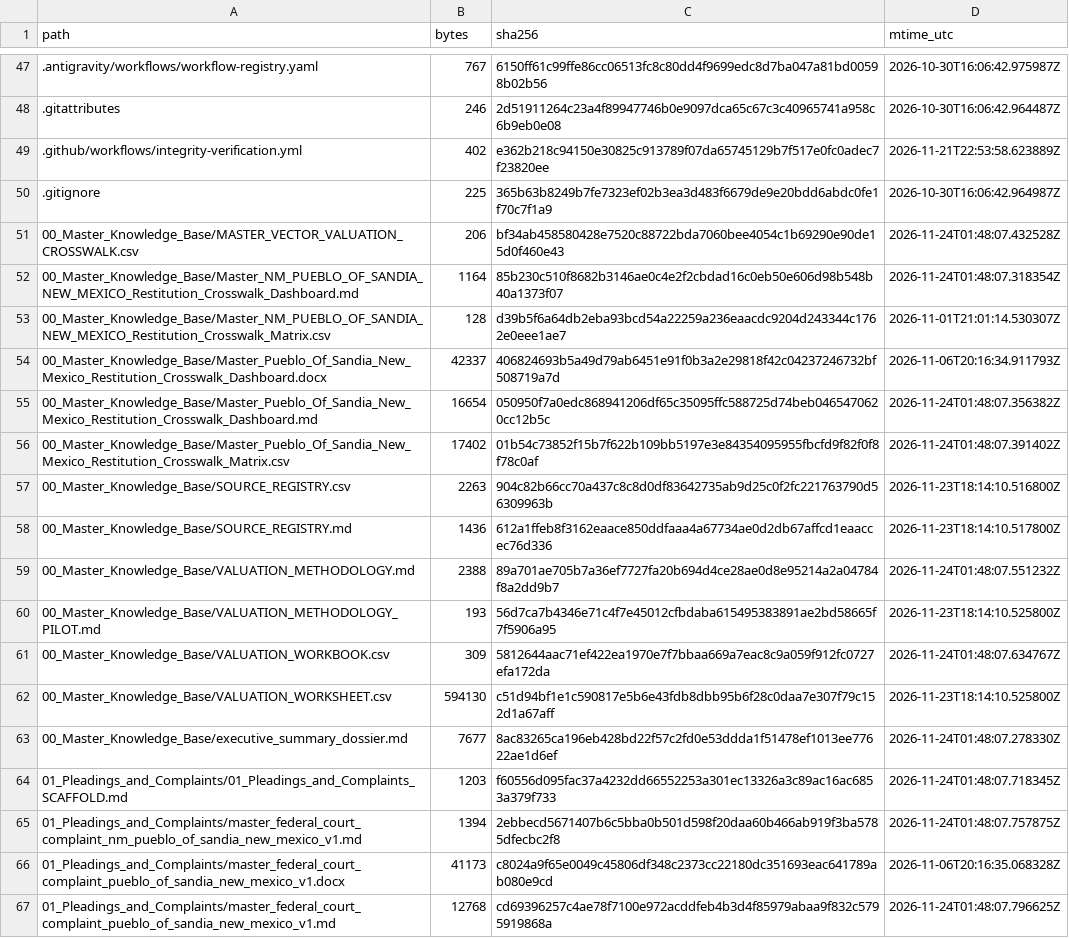
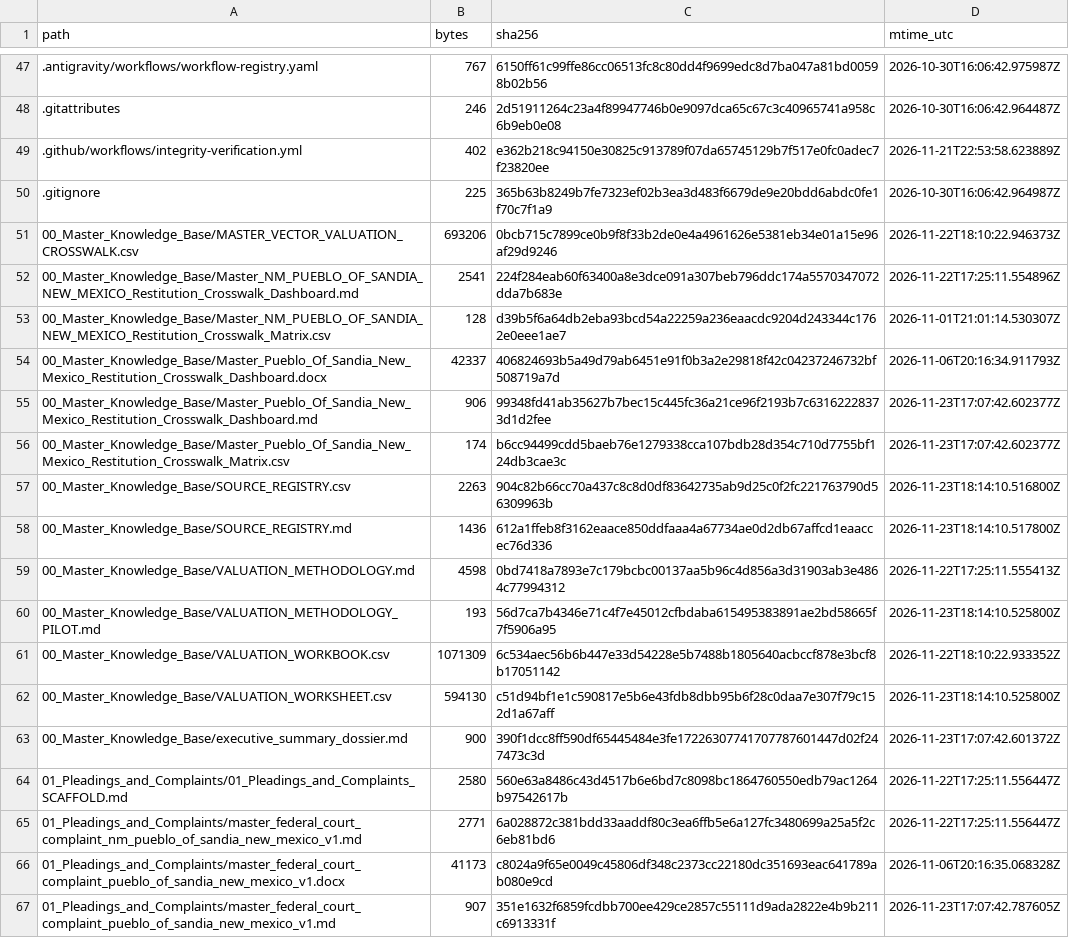
Before and after one commit to GlobalRestitutionAlliance/turtle-island-us-nm-pueblo-of-sandia-new-mexico-master-litigation, a CSV file: 99_Archives_and_Manifests/MANIFEST_SHA256.csv, drawn as a sheet; only a part is shown, gaps mark what is left out; the diff covers the shown part only.

```diff
--- a/99_Archives_and_Manifests/MANIFEST_SHA256.csv
+++ b/99_Archives_and_Manifests/MANIFEST_SHA256.csv
@@ -50,18 +50,18 @@ path,bytes,sha256,mtime_utc
 .gitignore,225,365b63b8249b7fe7323ef02b3ea3d483f6679de9e20bdd6abdc0fe1f70c7f1a9,2026-10-30T16:06:42.964987Z
-00_Master_Knowledge_Base/MASTER_VECTOR_VALUATION_CROSSWALK.csv,206,bf34ab458580428e7520c88722bda7060bee4054c1b69290e90de15d0f460e43,2026-11-24T01:48:07.432528Z
-00_Master_Knowledge_Base/Master_NM_PUEBLO_OF_SANDIA_NEW_MEXICO_Restitution_Crosswalk_Dashboard.md,1164,85b230c510f8682b3146ae0c4e2f2cbdad16c0eb50e606d98b548b40a1373f07,2026-11-24T01:48:07.318354Z
+00_Master_Knowledge_Base/MASTER_VECTOR_VALUATION_CROSSWALK.csv,693206,0bcb715c7899ce0b9f8f33b2de0e4a4961626e5381eb34e01a15e96af29d9246,2026-11-22T18:10:22.946373Z
+00_Master_Knowledge_Base/Master_NM_PUEBLO_OF_SANDIA_NEW_MEXICO_Restitution_Crosswalk_Dashboard.md,2541,224f284eab60f63400a8e3dce091a307beb796ddc174a5570347072dda7b683e,2026-11-22T17:25:11.554896Z
 00_Master_Knowledge_Base/Master_NM_PUEBLO_OF_SANDIA_NEW_MEXICO_Restitution_Crosswalk_Matrix.csv,128,d39b5f6a64db2eba93bcd54a22259a236eaacdc9204d243344c1762e0eee1ae7,2026-11-01T21:01:14.530307Z
 00_Master_Knowledge_Base/Master_Pueblo_Of_Sandia_New_Mexico_Restitution_Crosswalk_Dashboard.docx,42337,406824693b5a49d79ab6451e91f0b3a2e29818f42c04237246732bf508719a7d,2026-11-06T20:16:34.911793Z
-00_Master_Knowledge_Base/Master_Pueblo_Of_Sandia_New_Mexico_Restitution_Crosswalk_Dashboard.md,16654,050950f7a0edc868941206df65c35095ffc588725d74beb0465470620cc12b5c,2026-11-24T01:48:07.356382Z
-00_Master_Knowledge_Base/Master_Pueblo_Of_Sandia_New_Mexico_Restitution_Crosswalk_Matrix.csv,17402,01b54c73852f15b7f622b109bb5197e3e84354095955fbcfd9f82f0f8f78c0af,2026-11-24T01:48:07.391402Z
+00_Master_Knowledge_Base/Master_Pueblo_Of_Sandia_New_Mexico_Restitution_Crosswalk_Dashboard.md,906,99348fd41ab35627b7bec15c445fc36a21ce96f2193b7c63162228373d1d2fee,2026-11-23T17:07:42.602377Z
+00_Master_Knowledge_Base/Master_Pueblo_Of_Sandia_New_Mexico_Restitution_Crosswalk_Matrix.csv,174,b6cc94499cdd5baeb76e1279338cca107bdb28d354c710d7755bf124db3cae3c,2026-11-23T17:07:42.602377Z
 00_Master_Knowledge_Base/SOURCE_REGISTRY.csv,2263,904c82b66cc70a437c8c8d0df83642735ab9d25c0f2fc221763790d56309963b,2026-11-23T18:14:10.516800Z
 00_Master_Knowledge_Base/SOURCE_REGISTRY.md,1436,612a1ffeb8f3162eaace850ddfaaa4a67734ae0d2db67affcd1eaaccec76d336,2026-11-23T18:14:10.517800Z
-00_Master_Knowledge_Base/VALUATION_METHODOLOGY.md,2388,89a701ae705b7a36ef7727fa20b694d4ce28ae0d8e95214a2a04784f8a2dd9b7,2026-11-24T01:48:07.551232Z
+00_Master_Knowledge_Base/VALUATION_METHODOLOGY.md,4598,0bd7418a7893e7c179bcbc00137aa5b96c4d856a3d31903ab3e4864c77994312,2026-11-22T17:25:11.555413Z
 00_Master_Knowledge_Base/VALUATION_METHODOLOGY_PILOT.md,193,56d7ca7b4346e71c4f7e45012cfbdaba615495383891ae2bd58665f7f5906a95,2026-11-23T18:14:10.525800Z
-00_Master_Knowledge_Base/VALUATION_WORKBOOK.csv,309,5812644aac71ef422ea1970e7f7bbaa669a7eac8c9a059f912fc0727efa172da,2026-11-24T01:48:07.634767Z
+00_Master_Knowledge_Base/VALUATION_WORKBOOK.csv,1071309,6c534aec56b6b447e33d54228e5b7488b1805640acbccf878e3bcf8b17051142,2026-11-22T18:10:22.933352Z
 00_Master_Knowledge_Base/VALUATION_WORKSHEET.csv,594130,c51d94bf1e1c590817e5b6e43fdb8dbb95b6f28c0daa7e307f79c152d1a67aff,2026-11-23T18:14:10.525800Z
-00_Master_Knowledge_Base/executive_summary_dossier.md,7677,8ac83265ca196eb428bd22f57c2fd0e53ddda1f51478ef1013ee77622ae1d6ef,2026-11-24T01:48:07.278330Z
-01_Pleadings_and_Complaints/01_Pleadings_and_Complaints_SCAFFOLD.md,1203,f60556d095fac37a4232dd66552253a301ec13326a3c89ac16ac6853a379f733,2026-11-24T01:48:07.718345Z
-01_Pleadings_and_Complaints/master_federal_court_complaint_nm_pueblo_of_sandia_new_mexico_v1.md,1394,2ebbecd5671407b6c5bba0b501d598f20daa60b466ab919f3ba5785dfecbc2f8,2026-11-24T01:48:07.757875Z
+00_Master_Knowledge_Base/executive_summary_dossier.md,900,390f1dcc8ff590df65445484e3fe17226307741707787601447d02f247473c3d,2026-11-23T17:07:42.601372Z
+01_Pleadings_and_Complaints/01_Pleadings_and_Complaints_SCAFFOLD.md,2580,560e63a8486c43d4517b6e6bd7c8098bc1864760550edb79ac1264b97542617b,2026-11-22T17:25:11.556447Z
+01_Pleadings_and_Complaints/master_federal_court_complaint_nm_pueblo_of_sandia_new_mexico_v1.md,2771,6a028872c381bdd33aaddf80c3ea6ffb5e6a127fc3480699a25a5f2c6eb81bd6,2026-11-22T17:25:11.556447Z
 01_Pleadings_and_Complaints/master_federal_court_complaint_pueblo_of_sandia_new_mexico_v1.docx,41173,c8024a9f65e0049c45806df348c2373cc22180dc351693eac641789ab080e9cd,2026-11-06T20:16:35.068328Z
-01_Pleadings_and_Complaints/master_federal_court_complaint_pueblo_of_sandia_new_mexico_v1.md,12768,cd69396257c4ae78f7100e972acddfeb4b3d4f85979abaa9f832c5795919868a,2026-11-24T01:48:07.796625Z
+01_Pleadings_and_Complaints/master_federal_court_complaint_pueblo_of_sandia_new_mexico_v1.md,907,351e1632f6859fcdbb700ee429ce2857c55111d9ada2822e4b9b211c6913331f,2026-11-23T17:07:42.787605Z
```
Also changed, not shown: 80 edited cells elsewhere in this file, 37 other files.
